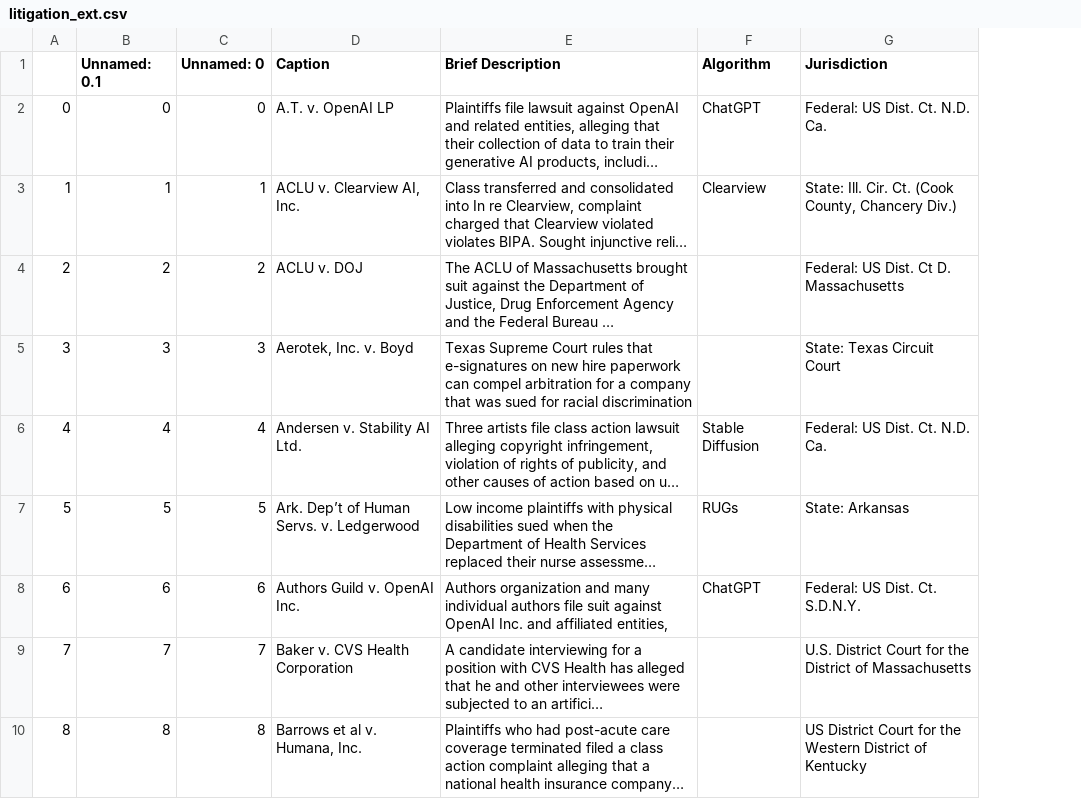
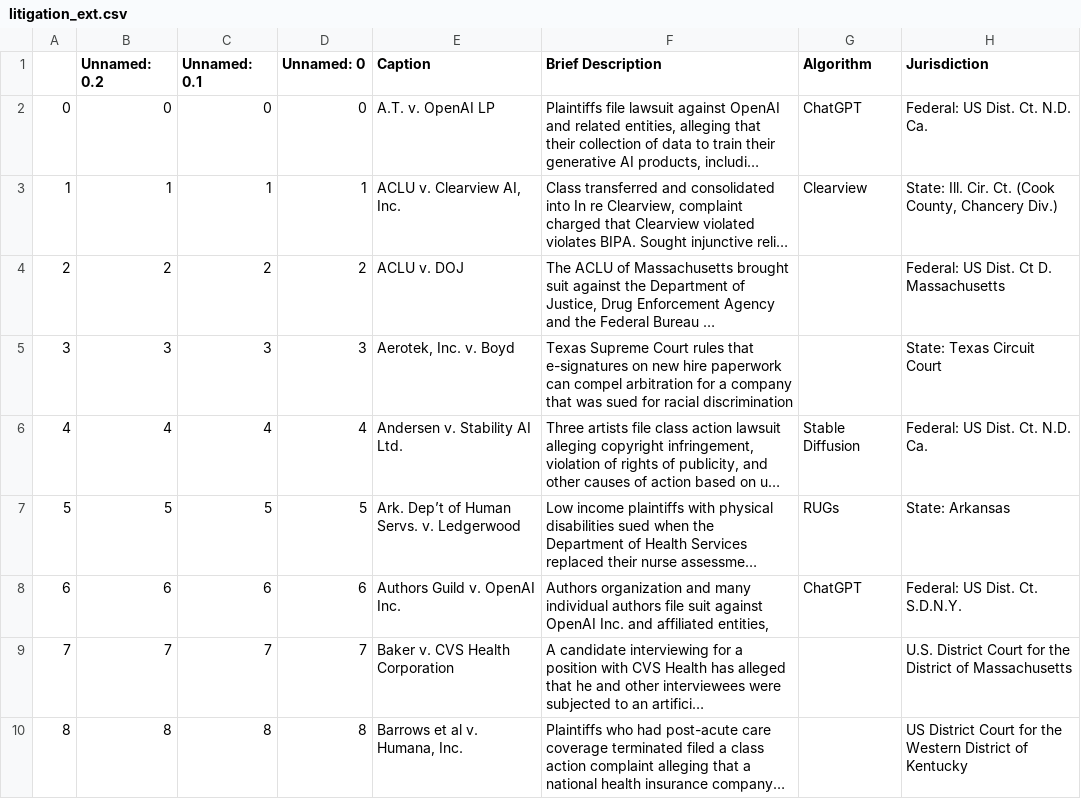
Before and after one commit to evadrichter/ai_litigation, a CSV file: data/litigation_ext.csv, drawn as a sheet; only a part is shown; long unchanged cells end in …; the diff names each change by its address in the sheet, - before the commit and + after, or states it on an @@ line.

```diff
--- a/data/litigation_ext.csv
+++ b/data/litigation_ext.csv
+column B (Unnamed: 0.2), rows 2-10: 0 | 1 | 2 | 3 | 4 | 5 | 6 | 7 | 8
```
Also changed, not shown: 2 other files.
